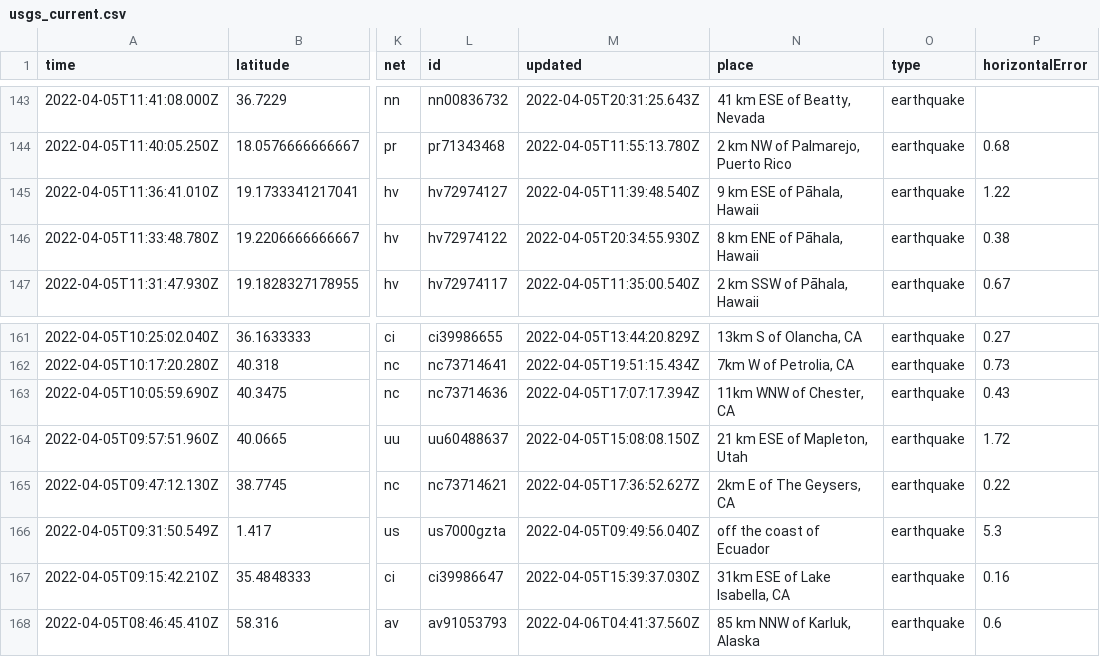
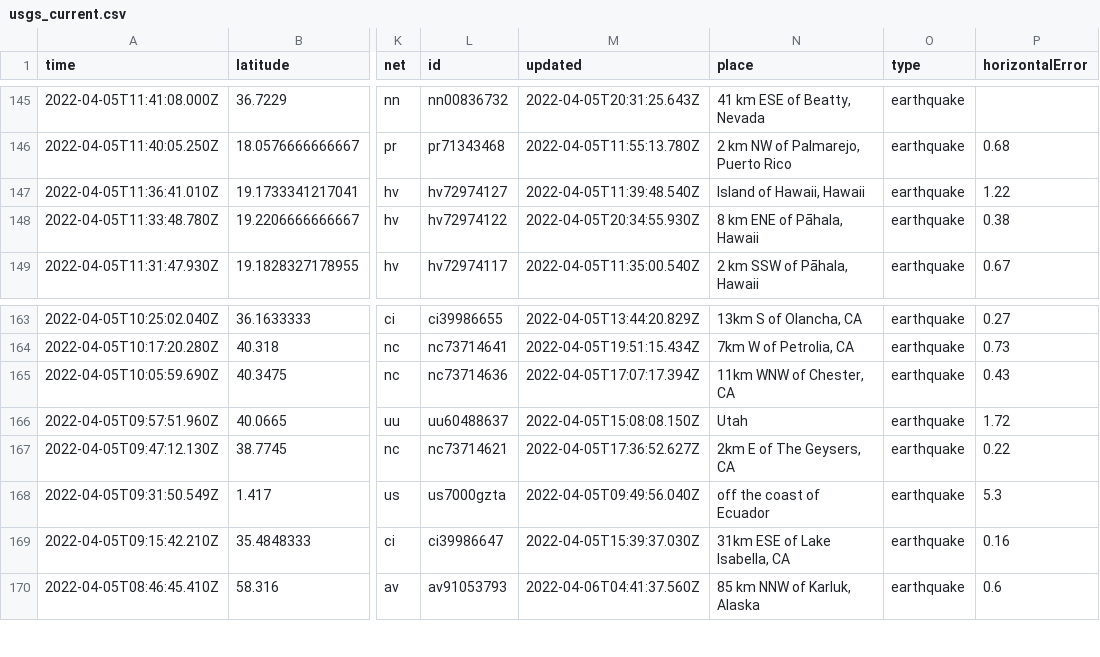
Before and after one commit to invisibae/nicar22-github-actions, a CSV file: usgs_current.csv, drawn as a sheet; only a part is shown, gaps mark what is left out; addresses are those after the commit; the diff covers the shown part only; the diff names each change by its address in the sheet, - before the commit and + after, or states it on an @@ line.

```diff
--- a/usgs_current.csv
+++ b/usgs_current.csv
-N147 (place): 9 km ESE of Pāhala, Hawaii
+N147 (place): Island of Hawaii, Hawaii
-N166 (place): 21 km ESE of Mapleton, Utah
+N166 (place): Utah
```
Also changed, not shown: 2 added rows, 1 removed row and 5 edited cells elsewhere in this file, 1 other file.
